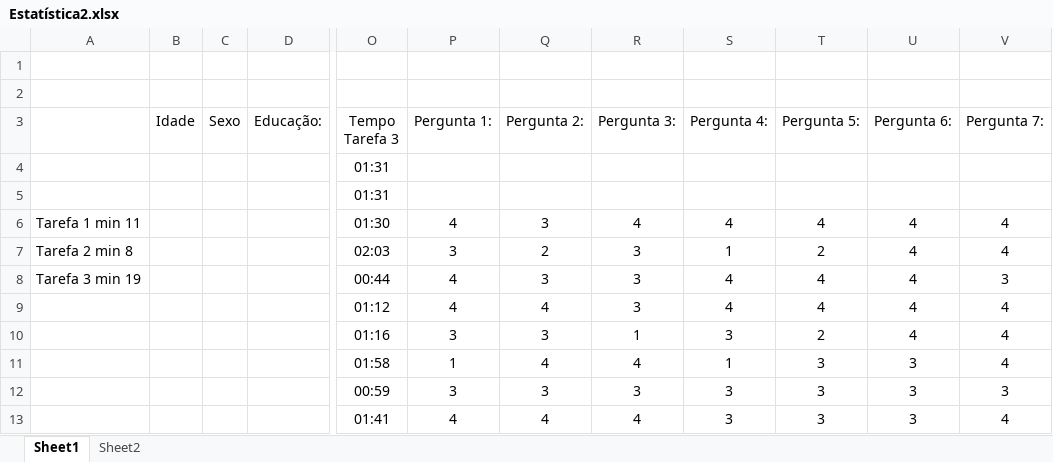
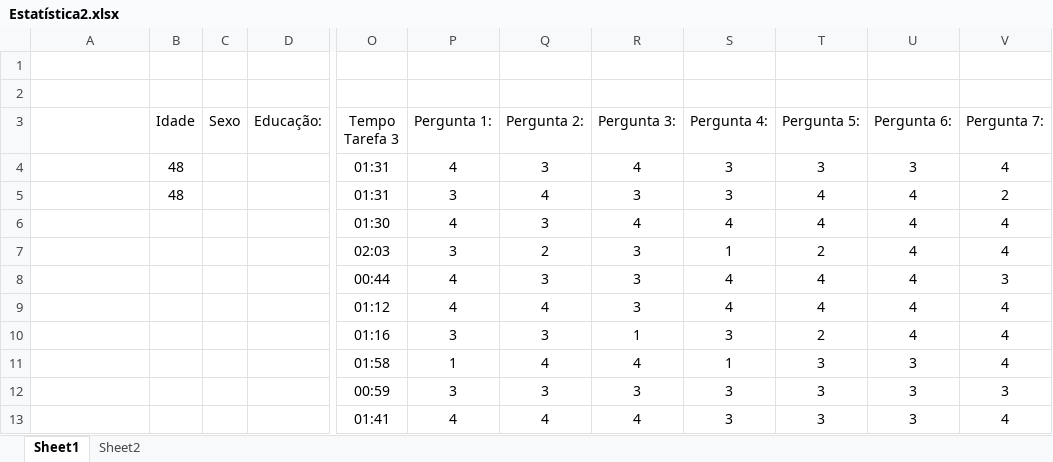
Before and after one commit to manuelsousa7/ipm-labs, an Excel workbook: Estatística2.xlsx, sheet Sheet1, drawn as a sheet; only a part is shown, gaps mark what is left out; values as stored, in another font and other column widths than the file's, no borders; the diff covers the shown part only; the diff names each change by its address in the sheet, - before the commit and + after, or states it on an @@ line.

```diff
--- a/Estatística2.xlsx (sheet Sheet1)
+++ b/Estatística2.xlsx (sheet Sheet1)
-B4:B5 (Idade): (empty)
+B4:B5 (Idade): 48
-P4 (Pergunta 1:): (empty)
+P4 (Pergunta 1:): 4
-Q4 (Pergunta 2:): (empty)
+Q4 (Pergunta 2:): 3
-R4 (Pergunta 3:): (empty)
+R4 (Pergunta 3:): 4
-S4:S5 (Pergunta 4:): (empty)
+S4:S5 (Pergunta 4:): 3
-T4 (Pergunta 5:): (empty)
+T4 (Pergunta 5:): 3
-U4 (Pergunta 6:): (empty)
+U4 (Pergunta 6:): 3
-V4 (Pergunta 7:): (empty)
+V4 (Pergunta 7:): 4
-P5 (Pergunta 1:): (empty)
+P5 (Pergunta 1:): 3
-Q5 (Pergunta 2:): (empty)
+Q5 (Pergunta 2:): 4
-R5 (Pergunta 3:): (empty)
+R5 (Pergunta 3:): 3
-T5 (Pergunta 5:): (empty)
+T5 (Pergunta 5:): 4
-U5 (Pergunta 6:): (empty)
+U5 (Pergunta 6:): 4
-V5 (Pergunta 7:): (empty)
+V5 (Pergunta 7:): 2
-A6: Tarefa 1 min 11
+A6: (empty)
-A7: Tarefa 2 min 8
+A7: (empty)
-A8: Tarefa 3 min 19
+A8: (empty)
```
Also changed, not shown: 2 added rows and 26 edited cells elsewhere in this sheet, charts or pictures, 1 other file.
